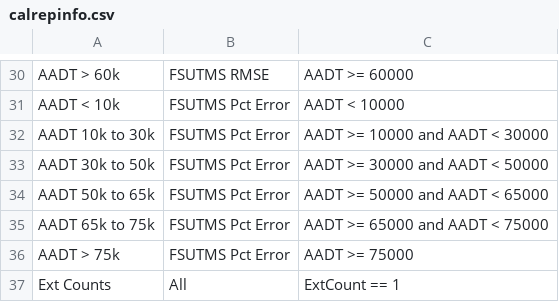
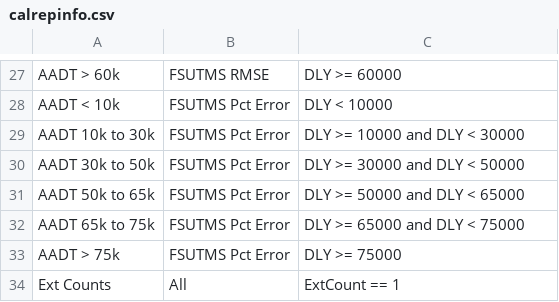
Before and after one commit to RSGInc/scog_model, a CSV file: SCOG_Model_2022/SharedData/Reports/calrepinfo.csv, drawn as a sheet; only a part is shown, gaps mark what is left out; addresses are those after the commit; the diff covers the shown part only; the diff names each change by its address in the sheet, - before the commit and + after, or states it on an @@ line.

```diff
--- a/SCOG_Model_2022/SharedData/Reports/calrepinfo.csv
+++ b/SCOG_Model_2022/SharedData/Reports/calrepinfo.csv
-C27: AADT >= 60000
+C27: DLY >= 60000
-C28: AADT < 10000
+C28: DLY < 10000
-C29: AADT >= 10000 and AADT < 30000
+C29: DLY >= 10000 and DLY < 30000
-C30: AADT >= 30000 and AADT < 50000
+C30: DLY >= 30000 and DLY < 50000
-C31: AADT >= 50000 and AADT < 65000
+C31: DLY >= 50000 and DLY < 65000
-C32: AADT >= 65000 and AADT < 75000
+C32: DLY >= 65000 and DLY < 75000
-C33: AADT >= 75000
+C33: DLY >= 75000
```
Also changed, not shown: 3 removed rows and 23 edited cells elsewhere in this file, 10 other files.
